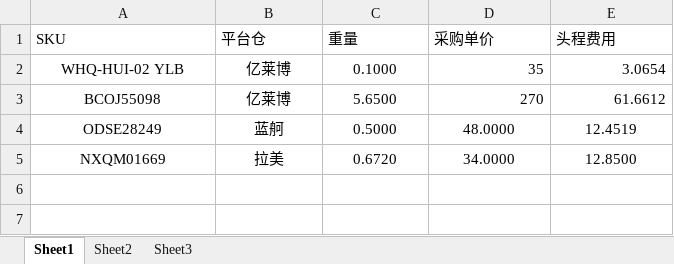
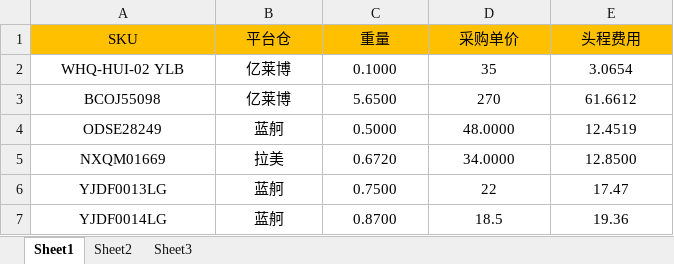
Before and after one commit to cathson/product-site, an Excel workbook: products.xlsx, sheet Sheet1, drawn as a sheet; values as stored, in another font and other column widths than the file's, no borders; conditional formats not drawn; the diff names each change by its address in the sheet, - before the commit and + after, or states it on an @@ line.

Commit message:
Add files via upload

```diff
--- a/products.xlsx (sheet Sheet1)
+++ b/products.xlsx (sheet Sheet1)
@@ A1:E1 fill: none → #FFC000, alignment: left → center @@
-D2:E3 alignment: right
+D2:E3 alignment: center
+row 6: YJDF0013LG | 蓝舸 | 0.7500 | 22 | 17.47
+row 7: YJDF0014LG | 蓝舸 | 0.8700 | 18.5 | 19.36
```
